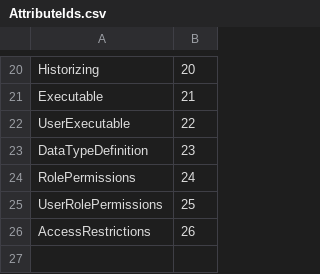
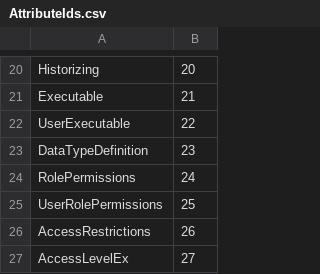
Before and after one commit to OPCFoundation/UA-Nodeset, a CSV file: Schema/AttributeIds.csv, drawn as a sheet; only a part is shown, gaps mark what is left out; the diff names each change by its address in the sheet, - before the commit and + after, or states it on an @@ line.

```diff
--- a/Schema/AttributeIds.csv
+++ b/Schema/AttributeIds.csv
+row 27: AccessLevelEx | 27
```
Also changed, not shown: DotNet/Opc.Ua.StatusCodes.csv, 55 other files.
